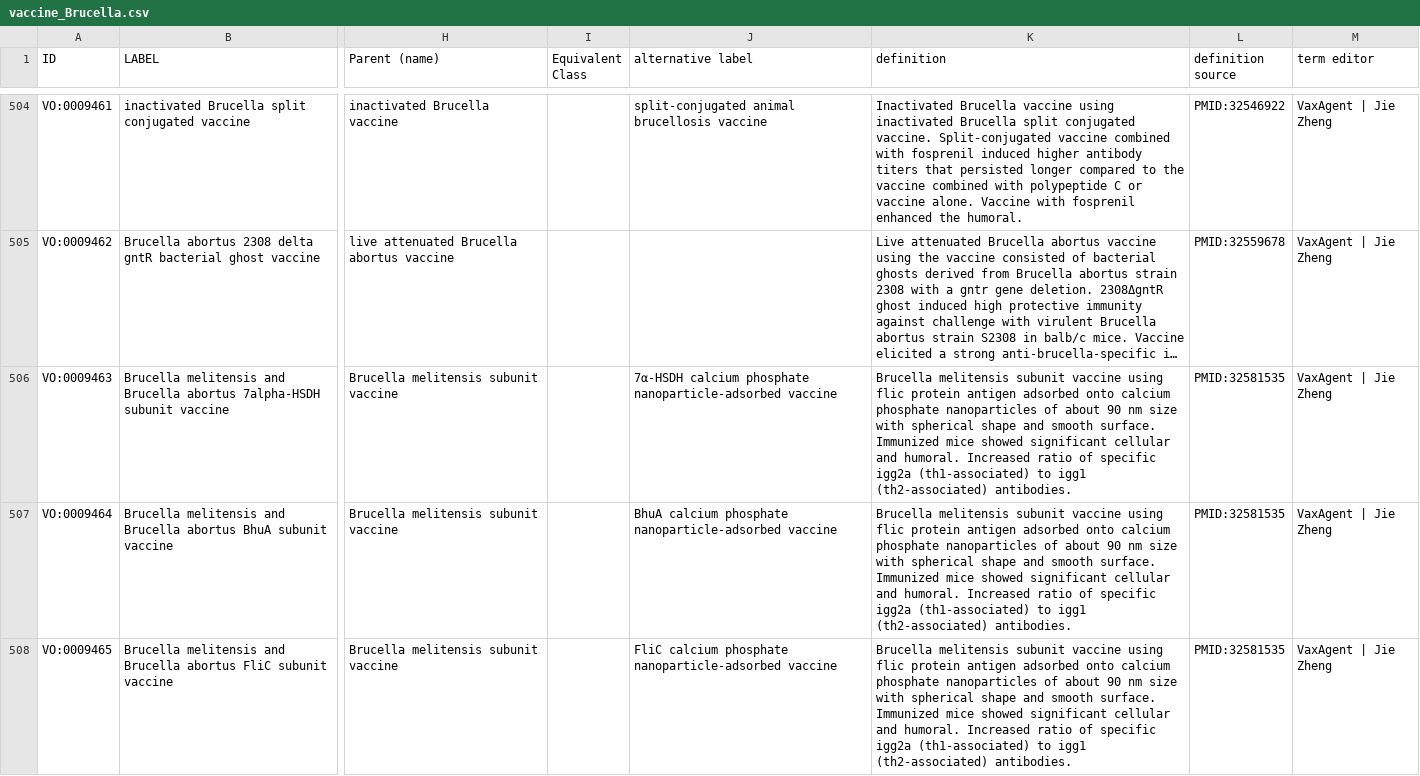
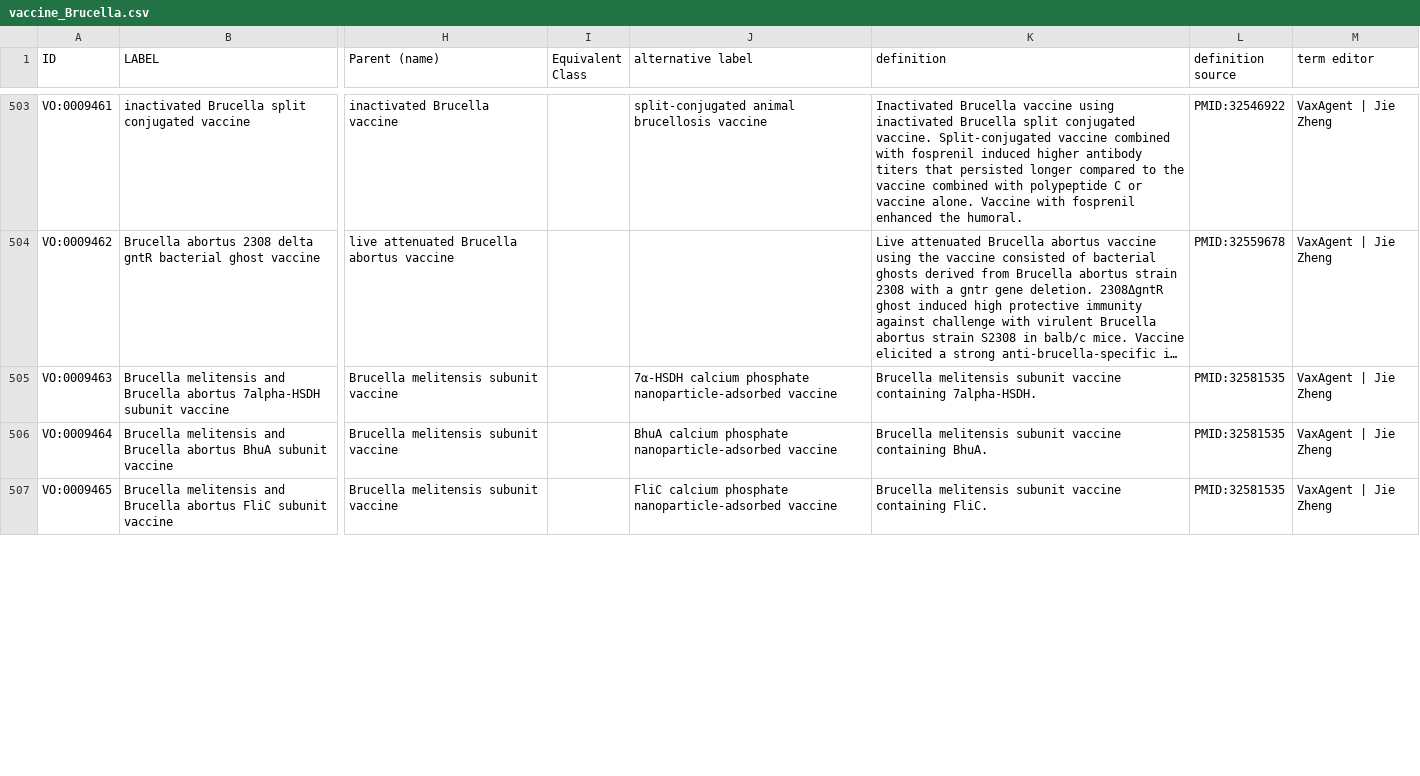
Before and after one commit to vaccineontology/VO, a CSV file: src/templates/vaccine_Brucella.csv, drawn as a sheet; only a part is shown, gaps mark what is left out; long unchanged cells end in …; addresses are those after the commit; the diff covers the shown part only; the diff names each change by its address in the sheet, - before the commit and + after, or states it on an @@ line.

Commit message:
fixed duplicate label and definition errors

```diff
--- a/src/templates/vaccine_Brucella.csv
+++ b/src/templates/vaccine_Brucella.csv
-K505 (definition): …subunit vaccine using flic protein antigen adsorbed onto calcium phosphate nanoparticles of about 90 nm size with spherical shape and smooth surface. Immunized mice showed significant cellular and humoral. Increased ratio of specific igg2a (th1-associated) to igg1 (th2-associated) antibodies.
+K505 (definition): …subunit vaccine containing 7alpha-HSDH.
-K506 (definition): …subunit vaccine using flic protein antigen adsorbed onto calcium phosphate nanoparticles of about 90 nm size with spherical shape and smooth surface. Immunized mice showed significant cellular and humoral. Increased ratio of specific igg2a (th1-associated) to igg1 (th2-associated) antibodies.
+K506 (definition): …subunit vaccine containing BhuA.
-K507 (definition): …subunit vaccine using flic protein antigen adsorbed onto calcium phosphate nanoparticles of about 90 nm size with spherical shape and smooth surface. Immunized mice showed significant cellular and humoral. Increased ratio of specific igg2a (th1-associated) to igg1 (th2-associated) antibodies.
+K507 (definition): …subunit vaccine containing FliC.
```
Also changed, not shown: 1 removed row and 4 edited cells elsewhere in this file, 3 other files.
